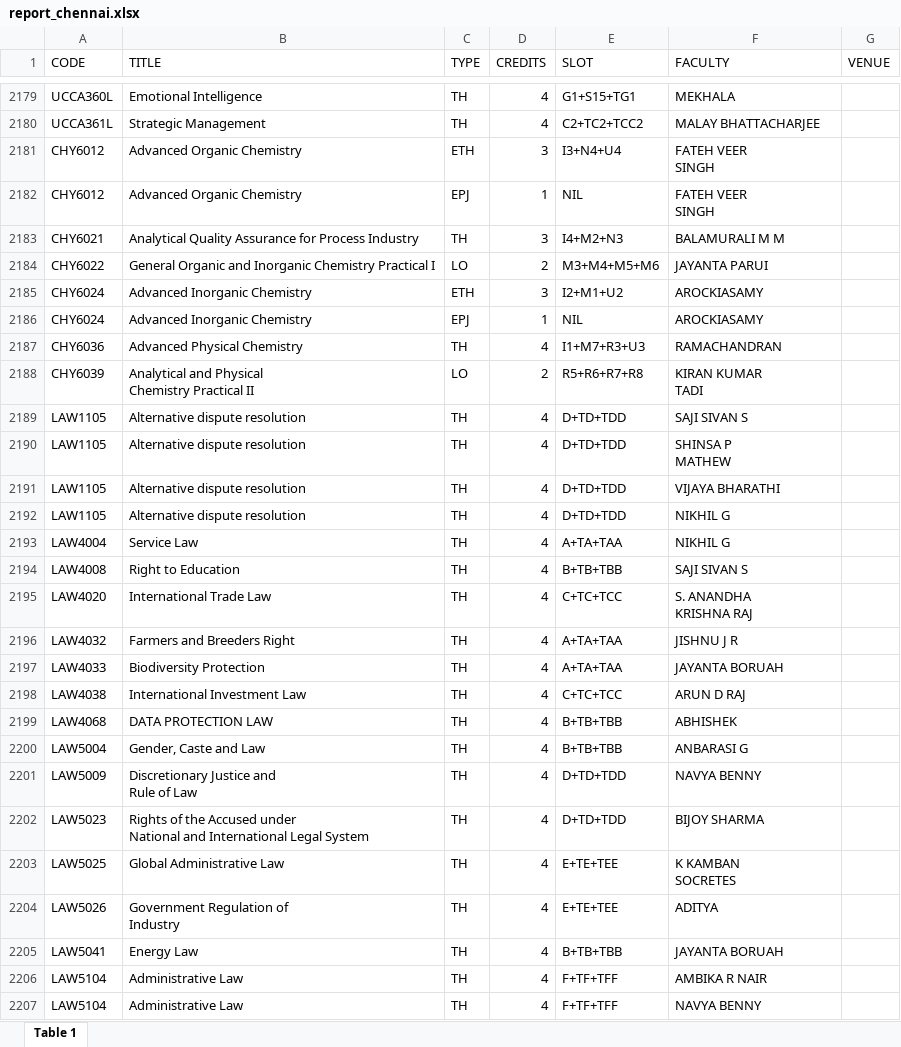
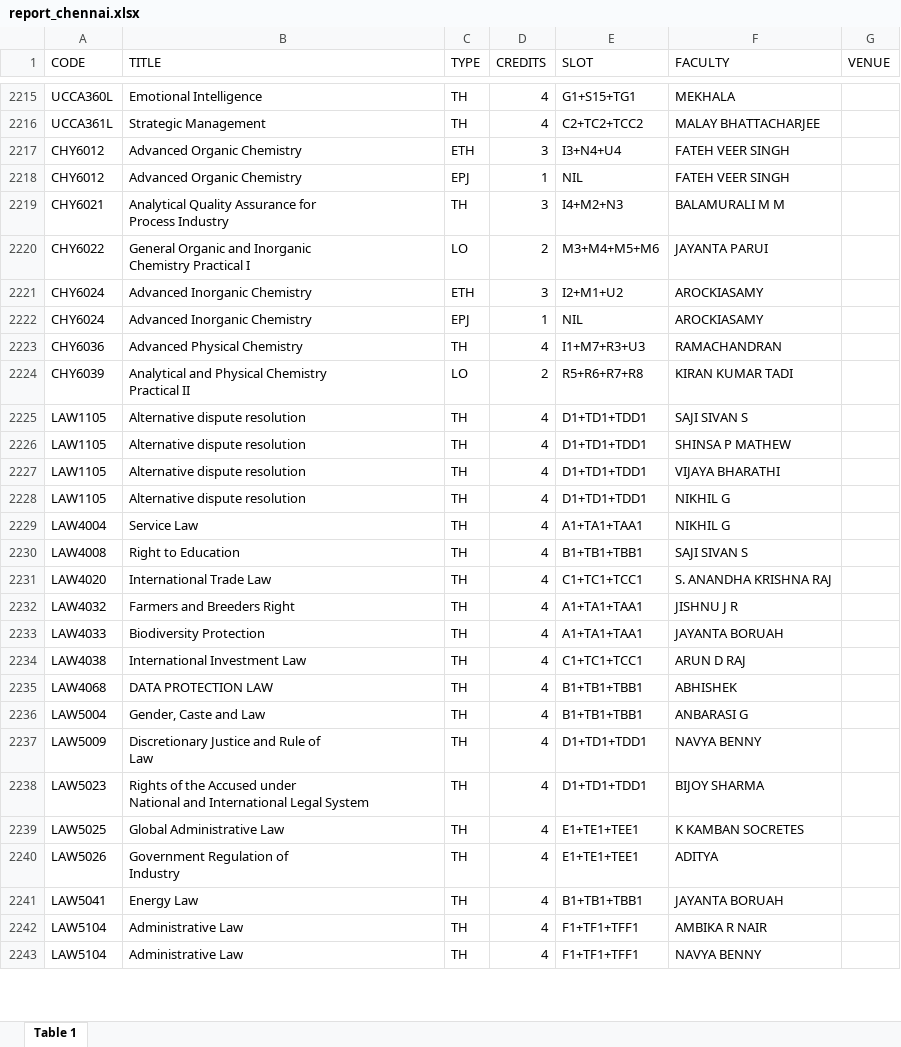
Before and after one commit to vatz88/FFCSonTheGo, an Excel workbook: util/report_chennai.xlsx, sheet Table 1, drawn as a sheet; only a part is shown, gaps mark what is left out; values as stored, in another font and other column widths than the file's, no cell formats; charts and pictures not drawn; addresses are those after the commit; ↵ is a line break in a cell; the diff covers the shown part only; the diff names each change by its address in the sheet, - before the commit and + after, or states it on an @@ line.

```diff
--- a/util/report_chennai.xlsx (sheet Table 1)
+++ b/util/report_chennai.xlsx (sheet Table 1)
-F2217:F2218 (FACULTY): FATEH VEER ↵ SINGH
+F2217:F2218 (FACULTY): FATEH VEER SINGH
-B2219 (TITLE): …Process Industry
+B2219 (TITLE): …Process Industry
-B2220 (TITLE): …Practical I
+B2220 (TITLE): …Practical I
-B2224 (TITLE): …Practical II
+B2224 (TITLE): …Practical II
-F2224 (FACULTY): KIRAN KUMAR ↵ TADI
+F2224 (FACULTY): KIRAN KUMAR TADI
-E2225:E2228 (SLOT): D+TD+TDD
+E2225:E2228 (SLOT): D1+TD1+TDD1
-F2226 (FACULTY): SHINSA P ↵ MATHEW
+F2226 (FACULTY): SHINSA P MATHEW
-E2229 (SLOT): A+TA+TAA
+E2229 (SLOT): A1+TA1+TAA1
-E2230 (SLOT): B+TB+TBB
+E2230 (SLOT): B1+TB1+TBB1
-E2231 (SLOT): C+TC+TCC
+E2231 (SLOT): C1+TC1+TCC1
-F2231 (FACULTY): S. ANANDHA ↵ KRISHNA RAJ
+F2231 (FACULTY): S. ANANDHA KRISHNA RAJ
-E2232:E2233 (SLOT): A+TA+TAA
+E2232:E2233 (SLOT): A1+TA1+TAA1
-E2234 (SLOT): C+TC+TCC
+E2234 (SLOT): C1+TC1+TCC1
-E2235:E2236 (SLOT): B+TB+TBB
+E2235:E2236 (SLOT): B1+TB1+TBB1
-B2237 (TITLE): Discretionary Justice and ↵ Rule of Law
+B2237 (TITLE): Discretionary Justice and Rule of ↵ Law
-E2237:E2238 (SLOT): D+TD+TDD
+E2237:E2238 (SLOT): D1+TD1+TDD1
-E2239:E2240 (SLOT): E+TE+TEE
+E2239:E2240 (SLOT): E1+TE1+TEE1
-F2239 (FACULTY): K KAMBAN ↵ SOCRETES
+F2239 (FACULTY): K KAMBAN SOCRETES
-E2241 (SLOT): B+TB+TBB
+E2241 (SLOT): B1+TB1+TBB1
-E2242:E2243 (SLOT): F+TF+TFF
+E2242:E2243 (SLOT): F1+TF1+TFF1
```
Also changed, not shown: other rows of this sheet, cell formats, charts or pictures.
